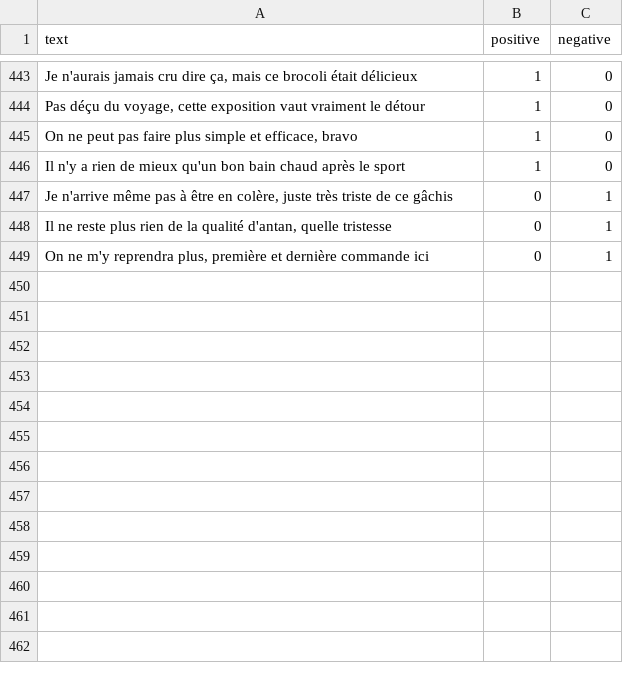
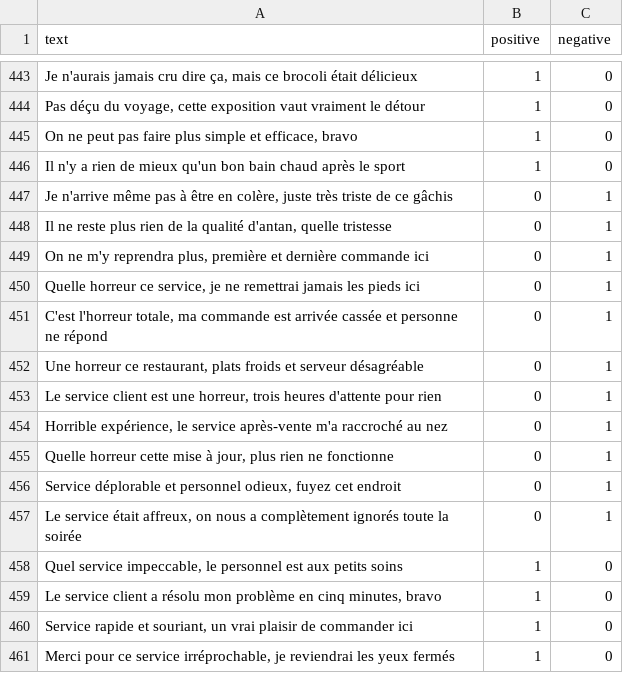
Before and after one commit to GabrielC0/Algorithmique, a CSV file: data/tweets_dataset.csv, drawn as a sheet; only a part is shown, gaps mark what is left out; the diff names each change by its address in the sheet, - before the commit and + after, or states it on an @@ line.

Commit message:
Corrections suite a la relecture du projet
- Rapport : formulation de la fiabilite indexee sur la precision reelle
  (plus de phrase gabarit contredisant le chiffre)
- API : deduplication des tweets en double dans /analyze, documentee
  dans le README
- Dataset : 12 tweets annotes supplementaires (vocabulaire horreur /
  service) corrigeant une prediction incoherente ; accuracy validation
  positive 77.8% -> 82.6%, negative 74.4% -> 81.5%
- Rapport PDF et figures regeneres avec le modele reentraine

```diff
--- a/data/tweets_dataset.csv
+++ b/data/tweets_dataset.csv
+row 450: Quelle horreur ce service, je ne remettrai jamais les pieds ici | 0 | 1
+row 451: C'est l'horreur totale, ma commande est arrivée cassée et personne ne répond | 0 | 1
+row 452: Une horreur ce restaurant, plats froids et serveur désagréable | 0 | 1
+row 453: Le service client est une horreur, trois heures d'attente pour rien | 0 | 1
+row 454: Horrible expérience, le service après-vente m'a raccroché au nez | 0 | 1
+row 455: Quelle horreur cette mise à jour, plus rien ne fonctionne | 0 | 1
+row 456: Service déplorable et personnel odieux, fuyez cet endroit | 0 | 1
+row 457: Le service était affreux, on nous a complètement ignorés toute la soirée | 0 | 1
+row 458: Quel service impeccable, le personnel est aux petits soins | 1 | 0
+row 459: Le service client a résolu mon problème en cinq minutes, bravo | 1 | 0
+row 460: Service rapide et souriant, un vrai plaisir de commander ici | 1 | 0
+row 461: Merci pour ce service irréprochable, je reviendrai les yeux fermés | 1 | 0
```
Also changed, not shown: 6 other files.
